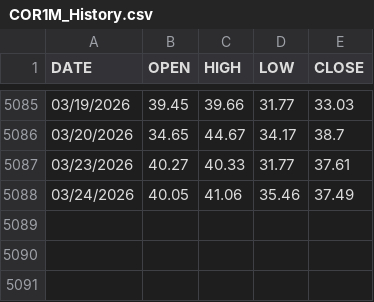
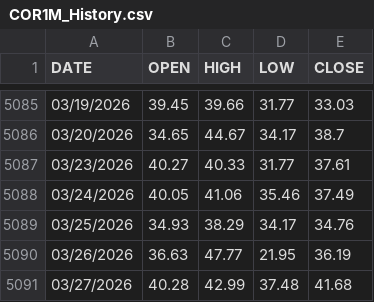
Before and after one commit to bellingxu/timing_spx, a CSV file: COR1M_History.csv, drawn as a sheet; only a part is shown, gaps mark what is left out; the diff names each change by its address in the sheet, - before the commit and + after, or states it on an @@ line.

```diff
--- a/COR1M_History.csv
+++ b/COR1M_History.csv
+row 5089: 03/25/2026 | 34.93 | 38.29 | 34.17 | 34.76
+row 5090: 03/26/2026 | 36.63 | 47.77 | 21.95 | 36.19
+row 5091: 03/27/2026 | 40.28 | 42.99 | 37.48 | 41.68
```
Also changed, not shown: IWM_Daily_Cache.csv, VIX_History.csv, 23 other files.
